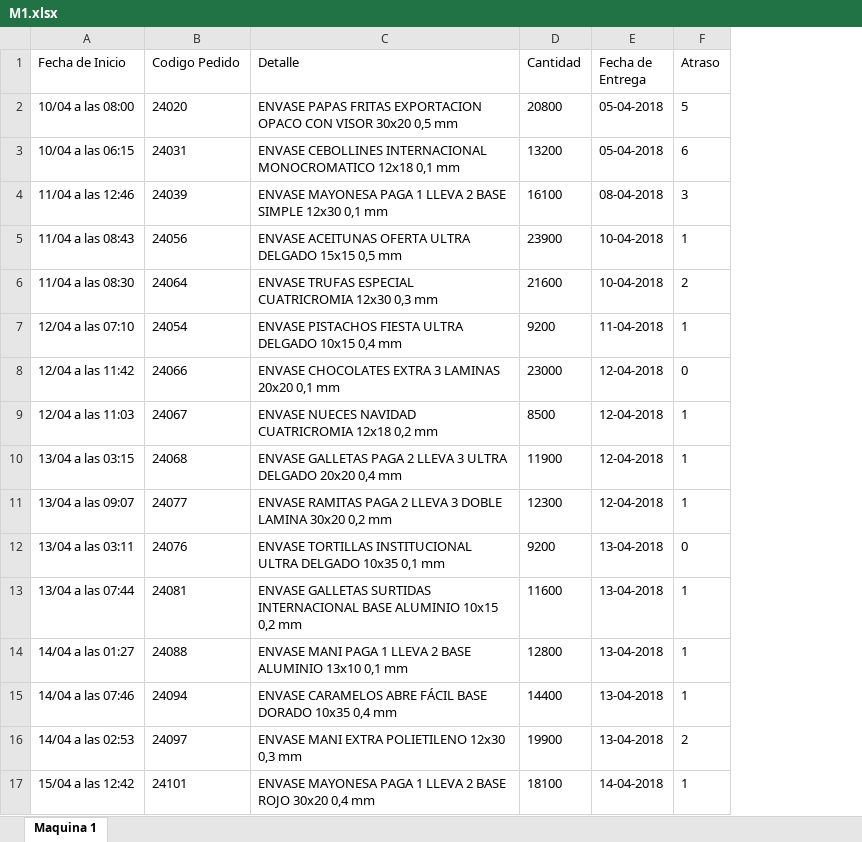
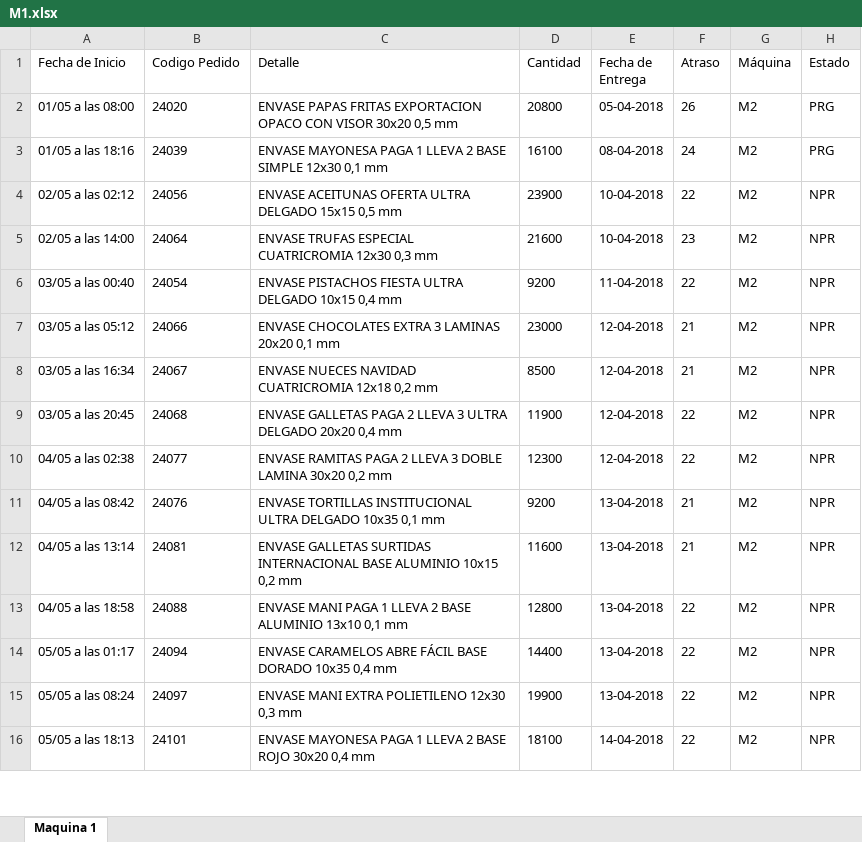
Before and after one commit to N07Human/weGest, an Excel workbook: M1.xlsx, sheet Maquina 1, drawn as a sheet; only a part is shown; values as stored, in another font and other column widths than the file's, no borders; removed rows and columns are numbered as before the commit, all else as after; the diff covers the shown part only; the diff names each change by its address in the sheet, - before the commit and + after, or states it on an @@ line.

```diff
--- a/M1.xlsx (sheet Maquina 1)
+++ b/M1.xlsx (sheet Maquina 1)
+column G (Máquina), rows 2-16: all M2
+column H (Estado), rows 2-16: PRG | PRG | NPR | NPR | NPR | NPR | NPR | NPR | NPR | NPR | NPR | NPR | NPR | NPR | NPR
-A2 (Fecha de Inicio): 10/04 a las 08:00
+A2 (Fecha de Inicio): 01/05 a las 08:00
-F2 (Atraso): 5
+F2 (Atraso): 26
-row 3: 10/04 a las 06:15 | 24031 | ENVASE CEBOLLINES INTERNACIONAL MONOCROMATICO 12x18 0,1 mm | 13200 | 05-04-2018 | 6
-A3 (Fecha de Inicio): 11/04 a las 12:46
+A3 (Fecha de Inicio): 01/05 a las 18:16
-F3 (Atraso): 3
+F3 (Atraso): 24
-A4 (Fecha de Inicio): 11/04 a las 08:43
+A4 (Fecha de Inicio): 02/05 a las 02:12
-F4 (Atraso): 1
+F4 (Atraso): 22
-A5 (Fecha de Inicio): 11/04 a las 08:30
+A5 (Fecha de Inicio): 02/05 a las 14:00
-F5 (Atraso): 2
+F5 (Atraso): 23
-A6 (Fecha de Inicio): 12/04 a las 07:10
+A6 (Fecha de Inicio): 03/05 a las 00:40
-F6 (Atraso): 1
+F6 (Atraso): 22
-A7 (Fecha de Inicio): 12/04 a las 11:42
+A7 (Fecha de Inicio): 03/05 a las 05:12
-F7 (Atraso): 0
+F7 (Atraso): 21
-A8 (Fecha de Inicio): 12/04 a las 11:03
+A8 (Fecha de Inicio): 03/05 a las 16:34
-F8 (Atraso): 1
+F8 (Atraso): 21
-A9 (Fecha de Inicio): 13/04 a las 03:15
+A9 (Fecha de Inicio): 03/05 a las 20:45
-F9:F10 (Atraso): 1
+F9:F10 (Atraso): 22
-A10 (Fecha de Inicio): 13/04 a las 09:07
+A10 (Fecha de Inicio): 04/05 a las 02:38
-A11 (Fecha de Inicio): 13/04 a las 03:11
+A11 (Fecha de Inicio): 04/05 a las 08:42
-F11 (Atraso): 0
+F11 (Atraso): 21
-A12 (Fecha de Inicio): 13/04 a las 07:44
+A12 (Fecha de Inicio): 04/05 a las 13:14
-F12 (Atraso): 1
+F12 (Atraso): 21
-A13 (Fecha de Inicio): 14/04 a las 01:27
+A13 (Fecha de Inicio): 04/05 a las 18:58
-F13:F14 (Atraso): 1
+F13:F14 (Atraso): 22
-A14 (Fecha de Inicio): 14/04 a las 07:46
+A14 (Fecha de Inicio): 05/05 a las 01:17
-A15 (Fecha de Inicio): 14/04 a las 02:53
+A15 (Fecha de Inicio): 05/05 a las 08:24
-F15 (Atraso): 2
+F15 (Atraso): 22
-A16 (Fecha de Inicio): 15/04 a las 12:42
+A16 (Fecha de Inicio): 05/05 a las 18:13
-F16 (Atraso): 1
+F16 (Atraso): 22
```
Also changed, not shown: 48 edited cells elsewhere in this sheet, M0.xlsx, M2.xlsx, 31 other files.
